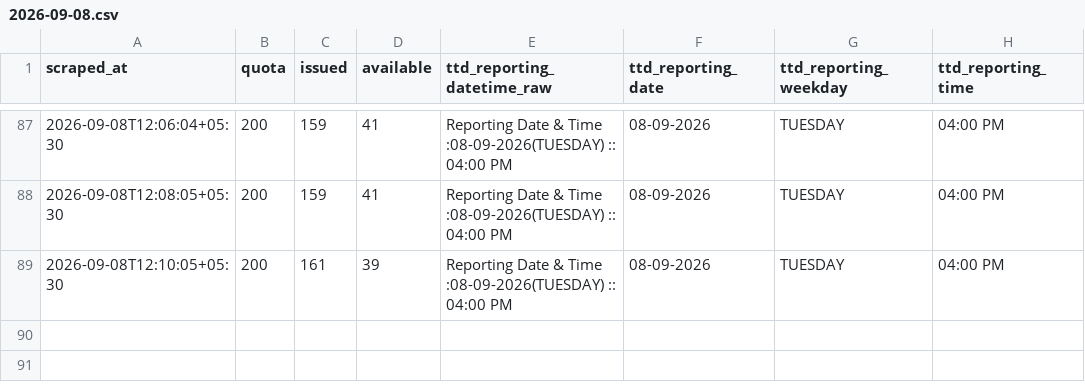
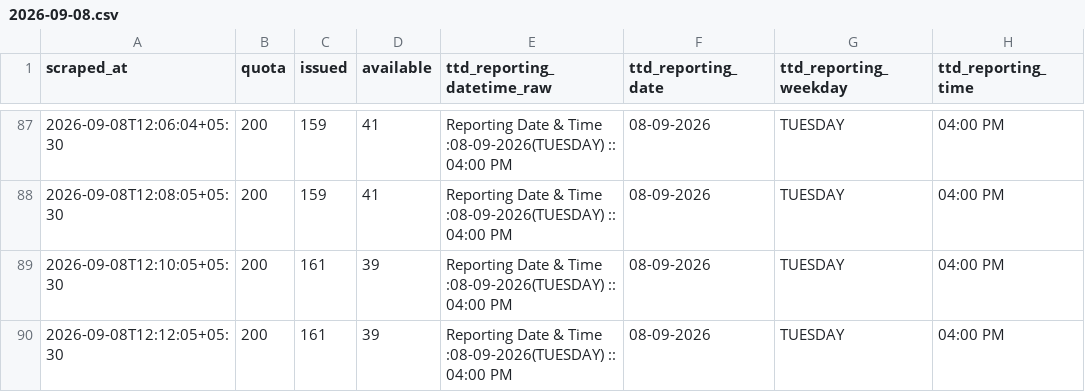
Before and after one commit to vamsikrishnamvk/tirupati-darshan-tracker, a CSV file: data/srivani_airport/2026-09-08.csv, drawn as a sheet; only a part is shown, gaps mark what is left out.

Commit message:
data: merge local 2-min samples (2026-09-08 12:13 IST)

```diff
--- a/data/srivani_airport/2026-09-08.csv
+++ b/data/srivani_airport/2026-09-08.csv
@@ -89 +89,2 @@ scraped_at,quota,issued,available,ttd_reporting_datetime_raw,ttd_reporting_date,
 2026-09-08T12:10:05+05:30,200,161,39,Reporting Date & Time :08-09-2026(TUESDAY) :: 04:00 PM,08-09-2026,TUESDAY,04:00 PM
+2026-09-08T12:12:05+05:30,200,161,39,Reporting Date & Time :08-09-2026(TUESDAY) :: 04:00 PM,08-09-2026,TUESDAY,04:00 PM
```
Also changed, not shown: 1 other file.
